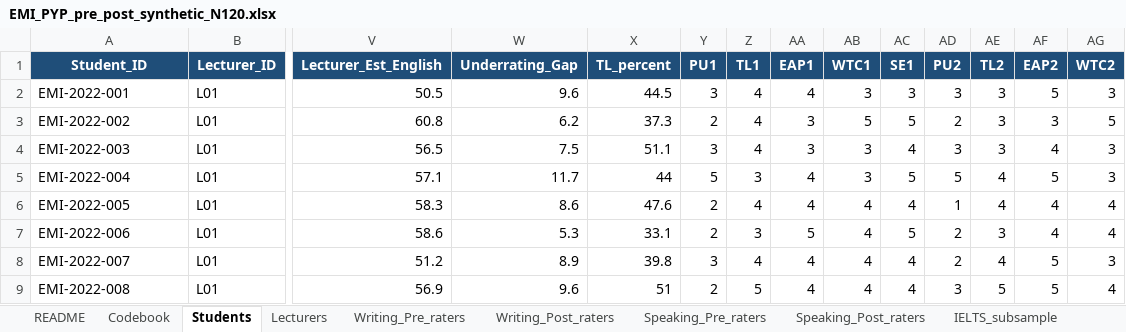
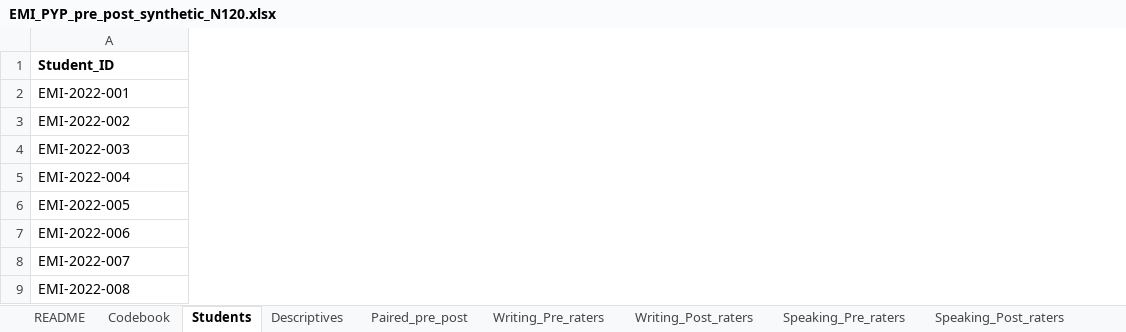
Before and after one commit to MehmetDEU/autoresearch, an Excel workbook: emi-proficiency-study/EMI_PYP_pre_post_synthetic_N120.xlsx, sheet Students, drawn as a sheet; only a part is shown, gaps mark what is left out; values as stored, in another font and other column widths than the file's, no borders; the diff covers the shown part only; the diff names each change by its address in the sheet, - before the commit and + after, or states it on an @@ line.

```diff
--- a/emi-proficiency-study/EMI_PYP_pre_post_synthetic_N120.xlsx (sheet Students)
+++ b/emi-proficiency-study/EMI_PYP_pre_post_synthetic_N120.xlsx (sheet Students)
-sheet tab: Lecturers
-sheet tab: IELTS_subsample
-column B (Lecturer_ID), rows 2-9: all L01
-column V (Lecturer_Est_English), rows 2-9: 50.5 | 60.8 | 56.5 | 57.1 | 58.3 | 58.6 | 51.2 | 56.9
-column W (Underrating_Gap), rows 2-9: 9.6 | 6.2 | 7.5 | 11.7 | 8.6 | 5.3 | 8.9 | 9.6
-column X (TL_percent), rows 2-9: 44.5 | 37.3 | 51.1 | 44 | 47.6 | 33.1 | 39.8 | 51
-column Y (PU1), rows 2-9: 3 | 2 | 3 | 5 | 2 | 2 | 3 | 2
-column Z (TL1), rows 2-9: 4 | 4 | 4 | 3 | 4 | 3 | 4 | 5
-column AA (EAP1), rows 2-9: 4 | 3 | 3 | 4 | 4 | 5 | 4 | 4
-column AB (WTC1), rows 2-9: 3 | 5 | 3 | 3 | 4 | 4 | 4 | 4
-column AC (SE1), rows 2-9: 3 | 5 | 4 | 5 | 4 | 5 | 4 | 4
-column AD (PU2), rows 2-9: 3 | 2 | 3 | 5 | 1 | 2 | 2 | 3
-column AE (TL2), rows 2-9: 3 | 3 | 3 | 4 | 4 | 3 | 4 | 5
-column AF (EAP2), rows 2-9: 5 | 3 | 4 | 5 | 4 | 4 | 5 | 5
-column AG (WTC2), rows 2-9: 3 | 5 | 3 | 3 | 4 | 4 | 3 | 4
@@ A1 fill: #1F4E79 → none, text colour: #FFFFFF → black, alignment: center → left @@
```
Also changed, not shown: 38 removed columns and cell formats elsewhere in this sheet, sheet Descriptives, sheet Codebook, sheet Paired_pre_post, sheet Speaking_Post_raters, sheet Speaking_Pre_raters, sheet Writing_Pre_raters, 3 more sheets, other sheet tabs, 13 other files.
